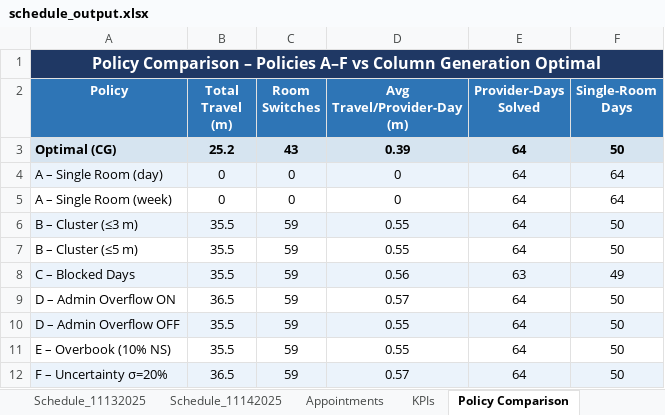
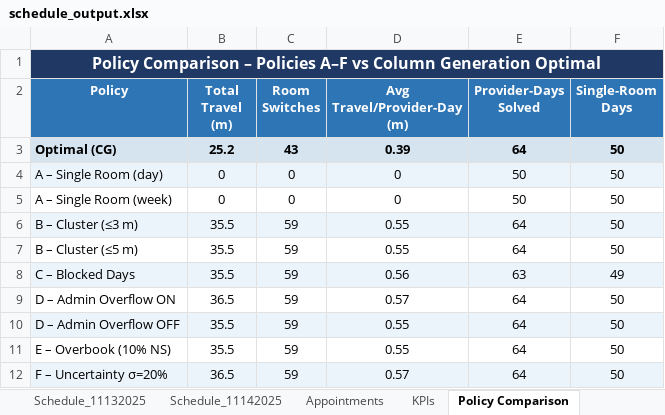
Before and after one commit to npkj038/MSE435-FinalProject-Group3, an Excel workbook: schedule_output.xlsx, sheet Policy Comparison, drawn as a sheet; values as stored, in another font and other column widths than the file's, no borders; the diff names each change by its address in the sheet, - before the commit and + after, or states it on an @@ line.

Commit message:
Policy A updated

```diff
--- a/schedule_output.xlsx (sheet Policy Comparison)
+++ b/schedule_output.xlsx (sheet Policy Comparison)
-E4:E5 (Provider-Days Solved): 64
+E4:E5 (Provider-Days Solved): 50
-F4:F5 (Single-Room Days): 64
+F4:F5 (Single-Room Days): 50
```
Also changed, not shown: 3 other files.
